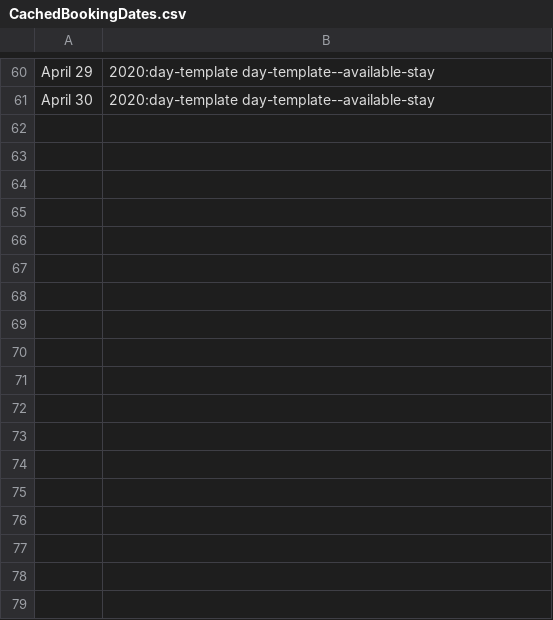
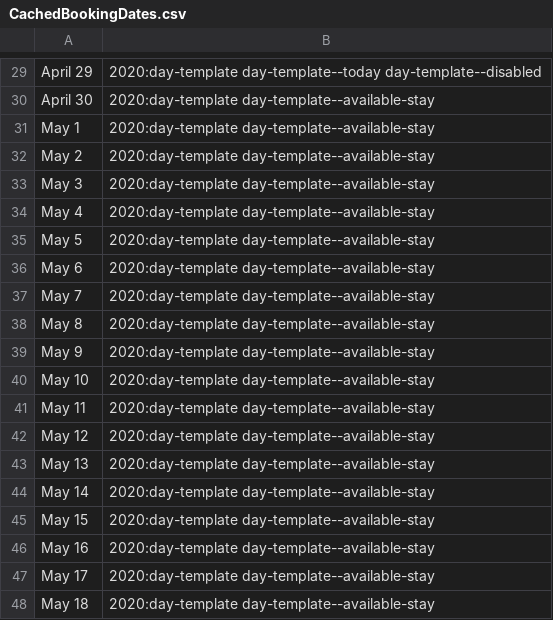
Before and after one commit to Duskamo/beachhouse_booking, a CSV file: data/CachedBookingDates.csv, drawn as a sheet; only a part is shown, gaps mark what is left out; addresses are those after the commit; the diff covers the shown part only; the diff names each change by its address in the sheet, - before the commit and + after, or states it on an @@ line.

```diff
--- a/data/CachedBookingDates.csv
+++ b/data/CachedBookingDates.csv
-B29: 2020:day-template day-template--available-stay
+B29: 2020:day-template day-template--today day-template--disabled
+row 31: May 1 | 2020:day-template day-template--available-stay
+row 32: May 2 | 2020:day-template day-template--available-stay
+row 33: May 3 | 2020:day-template day-template--available-stay
+row 34: May 4 | 2020:day-template day-template--available-stay
+row 35: May 5 | 2020:day-template day-template--available-stay
+row 36: May 6 | 2020:day-template day-template--available-stay
+row 37: May 7 | 2020:day-template day-template--available-stay
+row 38: May 8 | 2020:day-template day-template--available-stay
+row 39: May 9 | 2020:day-template day-template--available-stay
+row 40: May 10 | 2020:day-template day-template--available-stay
+row 41: May 11 | 2020:day-template day-template--available-stay
+row 42: May 12 | 2020:day-template day-template--available-stay
+row 43: May 13 | 2020:day-template day-template--available-stay
+row 44: May 14 | 2020:day-template day-template--available-stay
+row 45: May 15 | 2020:day-template day-template--available-stay
+row 46: May 16 | 2020:day-template day-template--available-stay
+row 47: May 17 | 2020:day-template day-template--available-stay
+row 48: May 18 | 2020:day-template day-template--available-stay
```
Also changed, not shown: 13 added rows, 31 removed rows and 28 edited cells elsewhere in this file, data/Reservations.csv, 2 other files.
